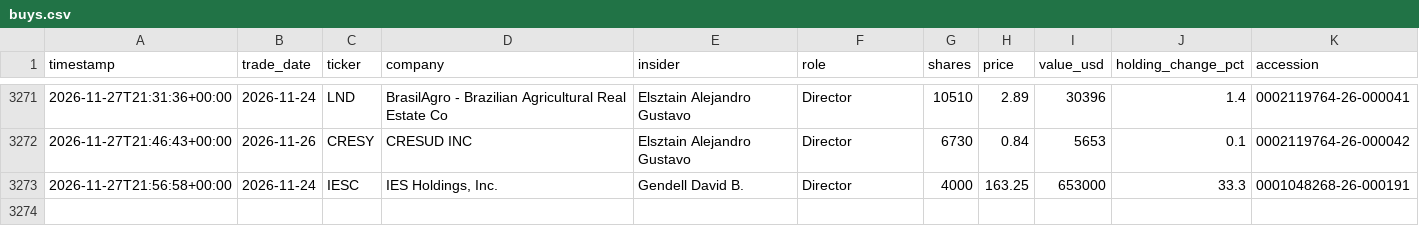
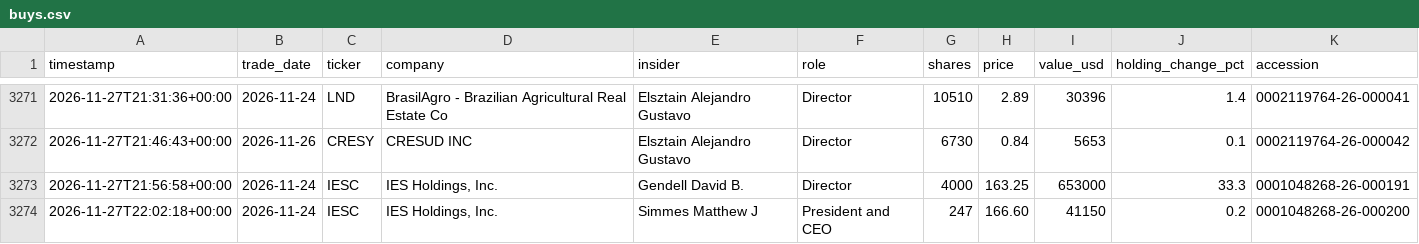
Before and after one commit to kiianwanted-byte/filings-monitor, a CSV file: data/buys.csv, drawn as a sheet; only a part is shown, gaps mark what is left out; the diff names each change by its address in the sheet, - before the commit and + after, or states it on an @@ line.

```diff
--- a/data/buys.csv
+++ b/data/buys.csv
+row 3274: 2026-11-27T22:02:18+00:00 | 2026-11-24 | IESC | IES Holdings, Inc. | Simmes Matthew J | President and CEO | 247 | 166.60 | 41150 | 0.2 | 0001048268-26-000200
```
Also changed, not shown: 4 other files.
